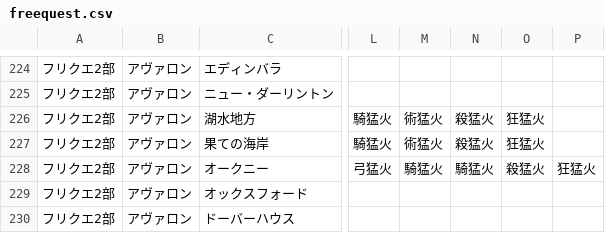
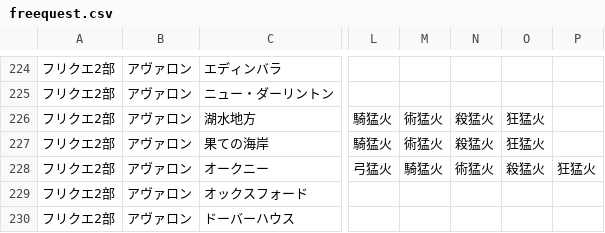
Before and after one commit to fgosc/syutagcnt, a CSV file: freequest.csv, drawn as a sheet; only a part is shown, gaps mark what is left out; the diff names each change by its address in the sheet, - before the commit and + after, or states it on an @@ line.

Commit message:
fix freeqeust.csv drop

```diff
--- a/freequest.csv
+++ b/freequest.csv
-N228: 騎猛火
+N228: 術猛火
```
